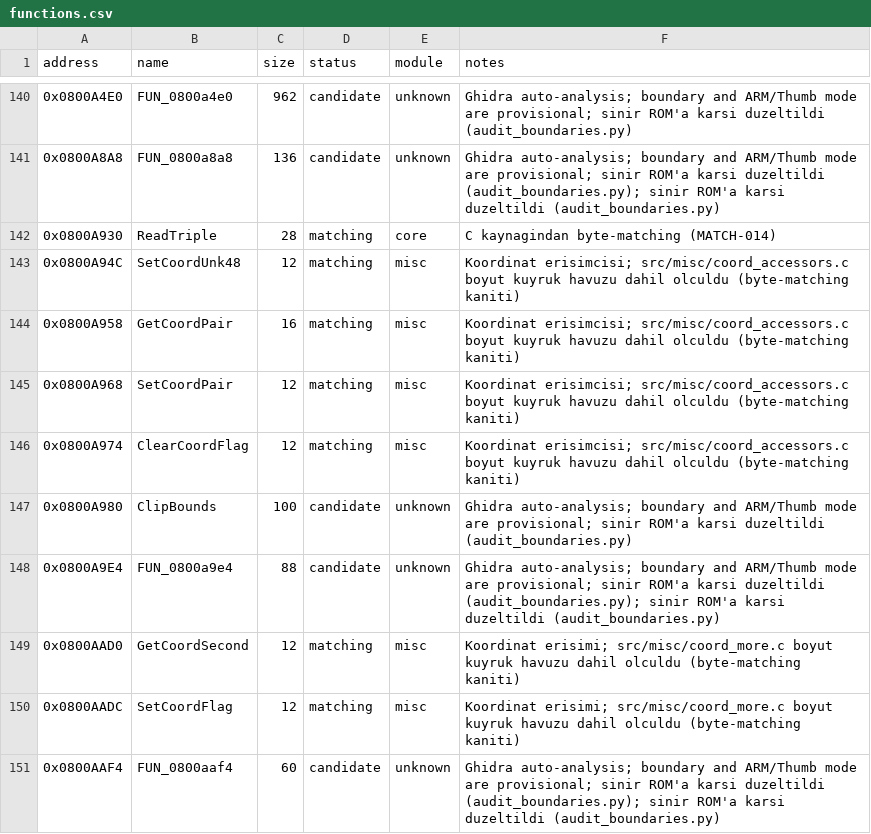
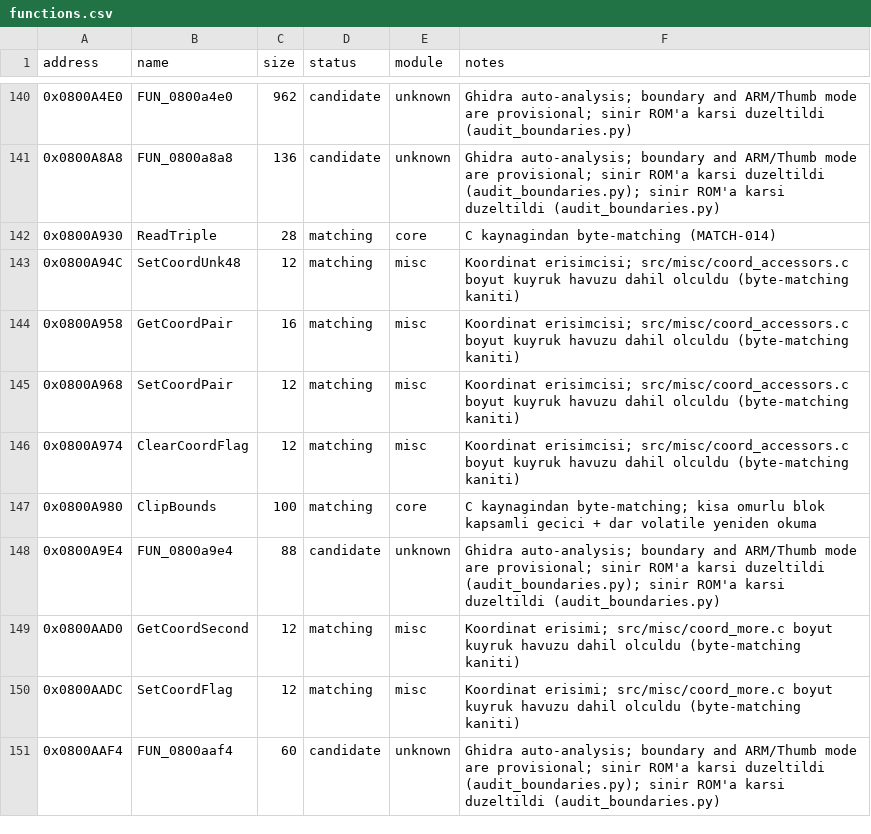
Before and after one commit to ahm3texe/gta-advance, a CSV file: data/functions.csv, drawn as a sheet; only a part is shown, gaps mark what is left out.

```diff
--- a/data/functions.csv
+++ b/data/functions.csv
@@ -146,3 +146,3 @@ address,name,size,status,module,notes
 0x0800A974,ClearCoordFlag,12,matching,misc,Koordinat erisimcisi; src/misc/coord_accessors.c boyut kuyruk havuzu dahil olculdu (byte-matching kaniti)
-0x0800A980,ClipBounds,100,candidate,unknown,Ghidra auto-analysis; boundary and ARM/Thumb mode are provisional; sinir ROM'a karsi duzeltildi (audit_boundaries.py)
+0x0800A980,ClipBounds,100,matching,core,C kaynagindan byte-matching; kisa omurlu blok kapsamli gecici + dar volatile yeniden okuma
 0x0800A9E4,FUN_0800a9e4,88,candidate,unknown,Ghidra auto-analysis; boundary and ARM/Thumb mode are provisional; sinir ROM'a karsi duzeltildi (audit_boundaries.py); sinir ROM'a karsi duzeltildi (audit_boundaries.py)
```
Also changed, not shown: data/c_sources.csv, data/matching_regions.csv, 6 other files.
